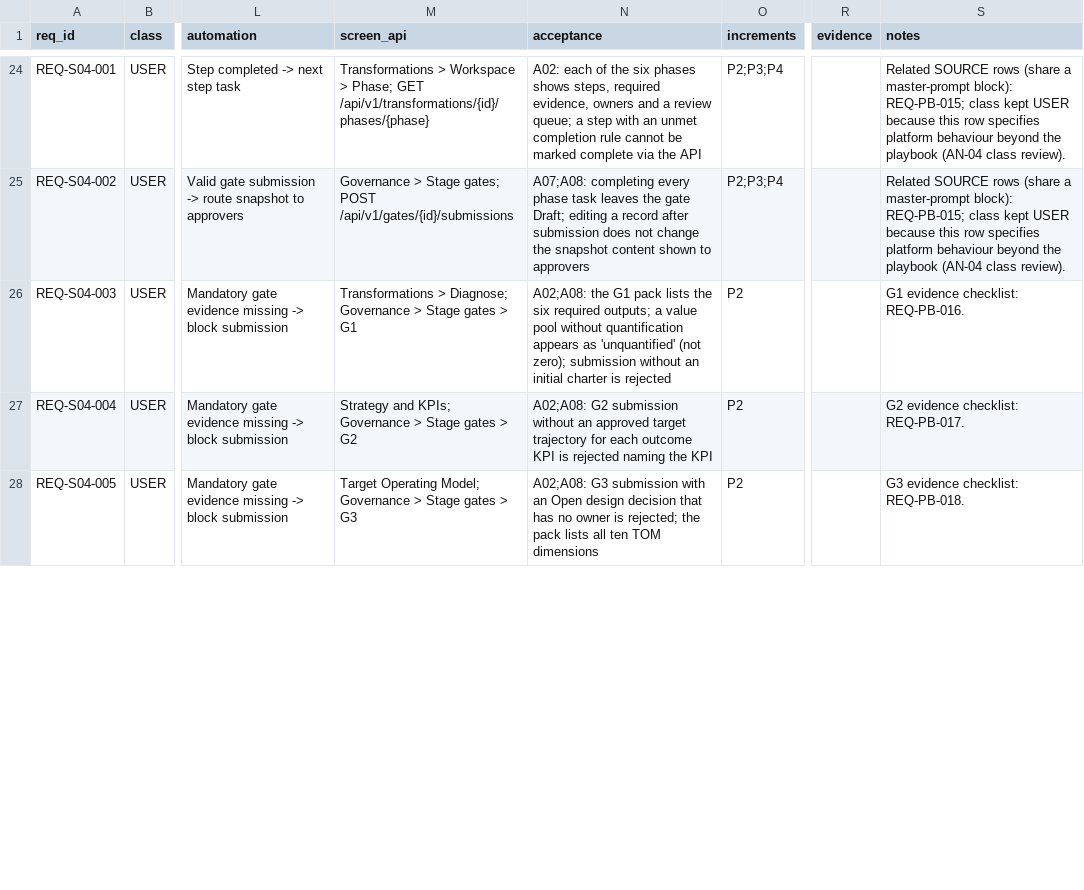
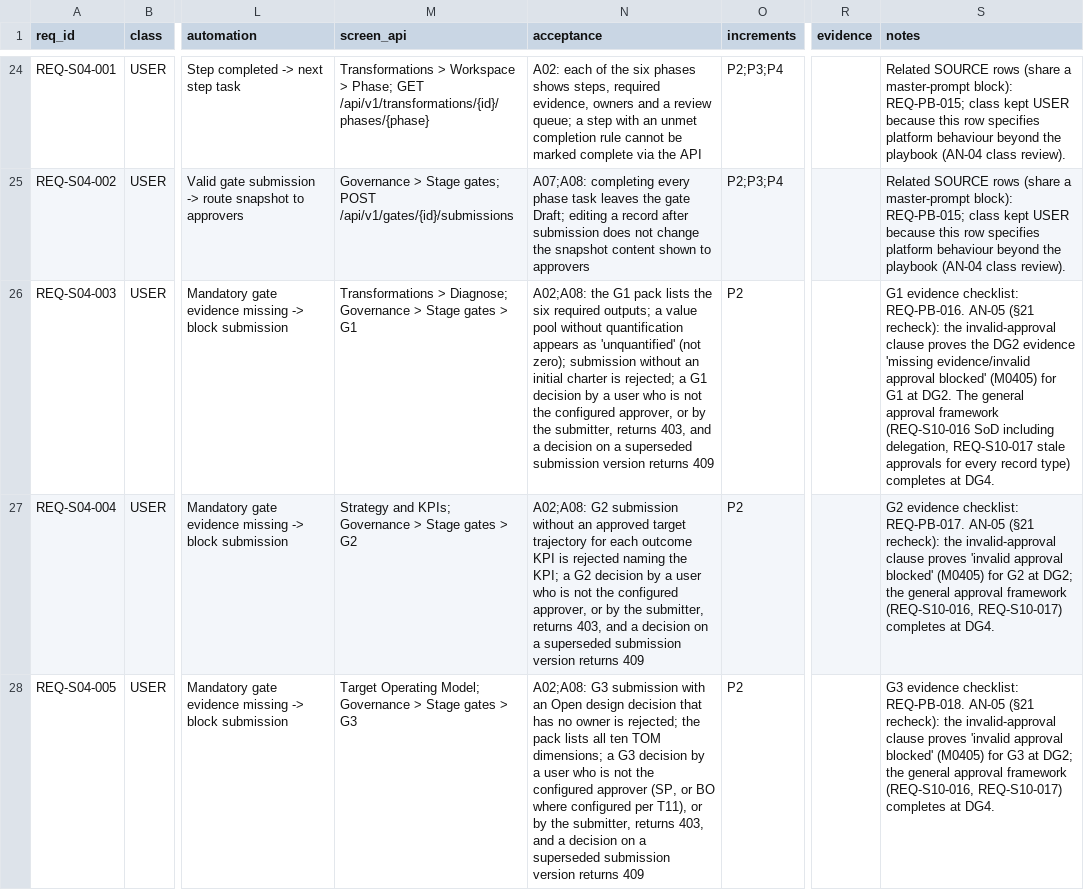
Before and after one commit to ghanemn94-rgb/My-owns, a CSV file: docs/analysis/parts/req-s01-s13.csv, drawn as a sheet; only a part is shown, gaps mark what is left out; the diff covers the shown part only; the diff names each change by its address in the sheet, - before the commit and + after, or states it on an @@ line.

```diff
--- a/docs/analysis/parts/req-s01-s13.csv
+++ b/docs/analysis/parts/req-s01-s13.csv
-N26 (acceptance): …charter is rejected
+N26 (acceptance): …charter is rejected; a G1 decision by a user who is not the configured approver, or by the submitter, returns 403, and a decision on a superseded submission version returns 409
-S26 (notes): …checklist: REQ-PB-016.
+S26 (notes): …checklist: REQ-PB-016. AN-05 (§21 recheck): the invalid-approval clause proves the DG2 evidence 'missing evidence/invalid approval blocked' (M0405) for G1 at DG2. The general approval framework (REQ-S10-016 SoD including delegation, REQ-S10-017 stale approvals for every record type) completes at DG4.
-N27 (acceptance): …naming the KPI
+N27 (acceptance): …naming the KPI; a G2 decision by a user who is not the configured approver, or by the submitter, returns 403, and a decision on a superseded submission version returns 409
-S27 (notes): …checklist: REQ-PB-017.
+S27 (notes): …checklist: REQ-PB-017. AN-05 (§21 recheck): the invalid-approval clause proves 'invalid approval blocked' (M0405) for G2 at DG2; the general approval framework (REQ-S10-016, REQ-S10-017) completes at DG4.
-N28 (acceptance): …ten TOM dimensions
+N28 (acceptance): …ten TOM dimensions; a G3 decision by a user who is not the configured approver (SP, or BO where configured per T11), or by the submitter, returns 403, and a decision on a superseded submission version returns 409
-S28 (notes): …checklist: REQ-PB-018.
+S28 (notes): …checklist: REQ-PB-018. AN-05 (§21 recheck): the invalid-approval clause proves 'invalid approval blocked' (M0405) for G3 at DG2; the general approval framework (REQ-S10-016, REQ-S10-017) completes at DG4.
```
Also changed, not shown: 11 edited cells elsewhere in this file, docs/analysis/master-prompt-coverage.csv, docs/analysis/parts/req-dlv-s14-s21.csv, 38 other files.
